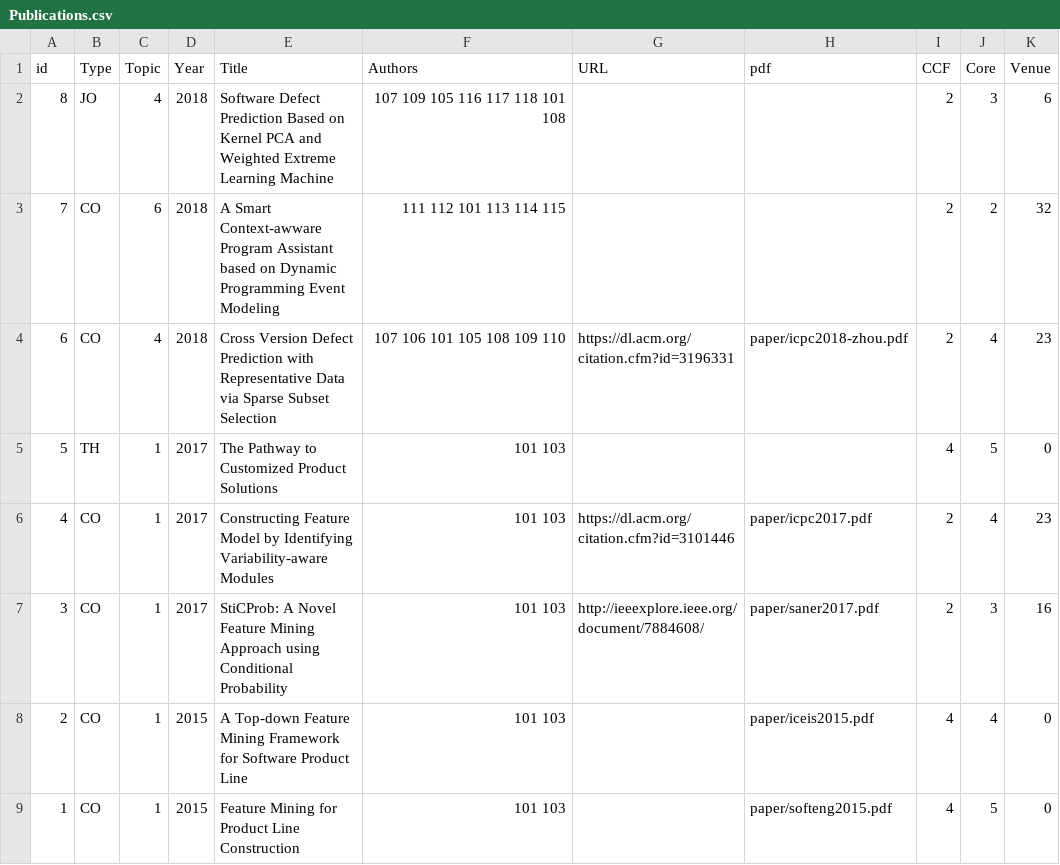
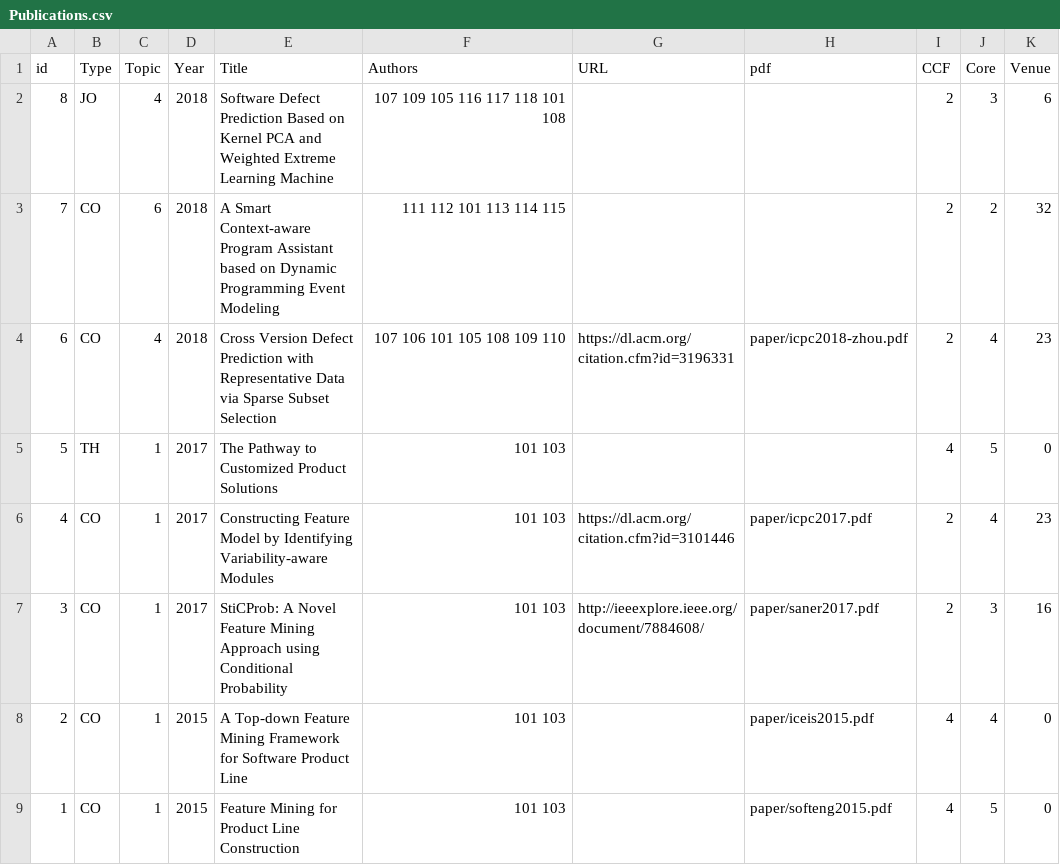
Before and after one commit to csytang/host, a CSV file: research/publication/csv_file/Publications.csv, drawn as a sheet; only a part is shown; the diff names each change by its address in the sheet, - before the commit and + after, or states it on an @@ line.

```diff
--- a/research/publication/csv_file/Publications.csv
+++ b/research/publication/csv_file/Publications.csv
-E3 (Title): A Smart Context-awware Program Assistant…
+E3 (Title): A Smart Context-aware Program Assistant…
```
Also changed, not shown: 2 other files.
